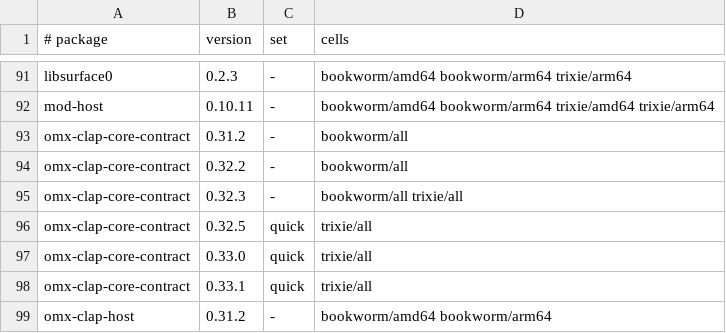
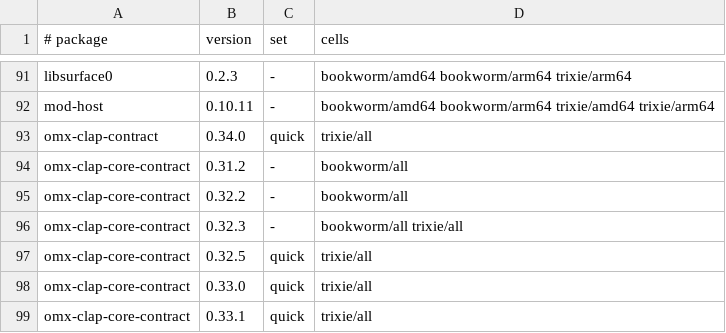
Before and after one commit to Open-Mixer/open-mixer.github.io, a TSV file: deb/cells.tsv, drawn as a sheet; only a part is shown, gaps mark what is left out; the shorter side is filled out with more unchanged rows; the diff names each change by its address in the sheet, - before the commit and + after, or states it on an @@ line.

```diff
--- a/deb/cells.tsv
+++ b/deb/cells.tsv
+row 93: omx-clap-contract | 0.34.0 | quick | trixie/all
```
Also changed, not shown: 10 other files.
